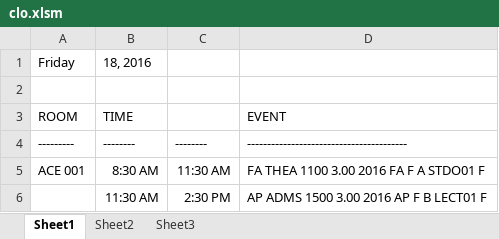
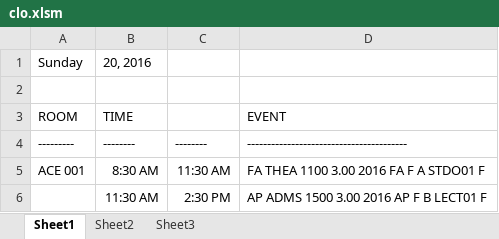
Before and after one commit to jhanperera/ClassOpsLogCreator, an Excel workbook: CLASSOPS/clo.xlsm, sheet Sheet1, drawn as a sheet; only a part is shown; values as stored, in another font and other column widths than the file's, no borders; removed rows and columns are numbered as before the commit, all else as after; the diff names each change by its address in the sheet, - before the commit and + after, or states it on an @@ line.

```diff
--- a/CLASSOPS/clo.xlsm (sheet Sheet1)
+++ b/CLASSOPS/clo.xlsm (sheet Sheet1)
-row 1: Friday | 18, 2016
+row 1: Sunday | 20, 2016
```
Also changed, not shown: CLASSOPS/masterlog.xlsx, PW/masterlog.xlsx, 11 other files.
